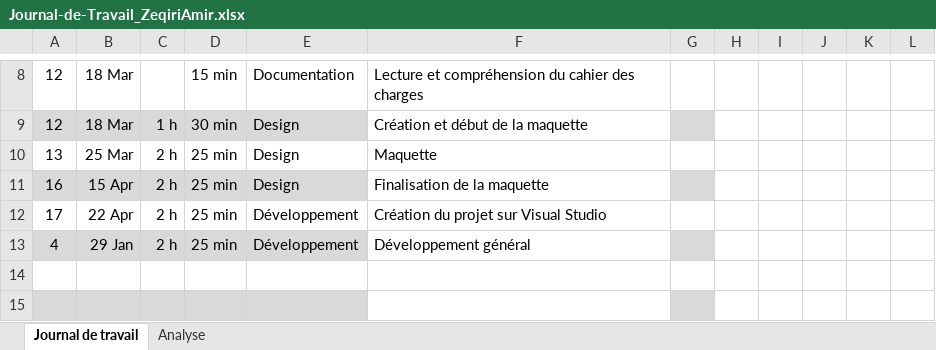
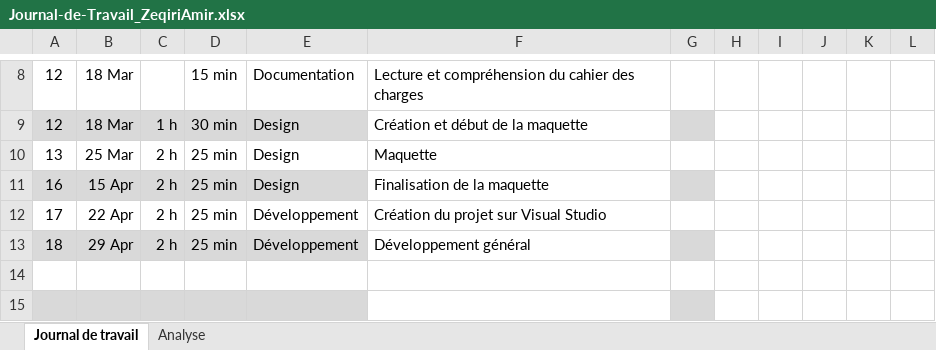
Before and after one commit to zeqamir/P_App-335, an Excel workbook: Journal-de-Travail_ZeqiriAmir.xlsx, sheet Journal de travail, drawn as a sheet; only a part is shown, gaps mark what is left out; values as stored, in another font and other column widths than the file's, no borders; conditional formats and table styles not drawn; the diff names each change by its address in the sheet, - before the commit and + after, or states it on an @@ line.

```diff
--- a/Journal-de-Travail_ZeqiriAmir.xlsx (sheet Journal de travail)
+++ b/Journal-de-Travail_ZeqiriAmir.xlsx (sheet Journal de travail)
-A13: 4
+A13: 18
-B13: 29 Jan
+B13: 29 Apr
```
Also changed, not shown: 30 other files.
